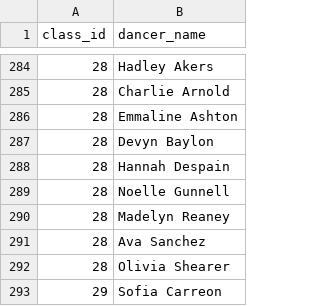
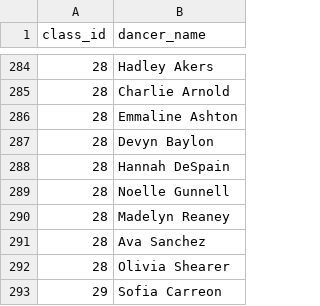
Before and after one commit to jakeboone02/cfta-recital-2026, a CSV file: src/dancer_classes.csv, drawn as a sheet; only a part is shown, gaps mark what is left out.

```diff
--- a/src/dancer_classes.csv
+++ b/src/dancer_classes.csv
@@ -287,3 +287,3 @@ class_id,dancer_name
 28,Devyn Baylon
-28,Hannah Despain
+28,Hannah DeSpain
 28,Noelle Gunnell
```
Also changed, not shown: src/dancers.csv, 6 other files.
